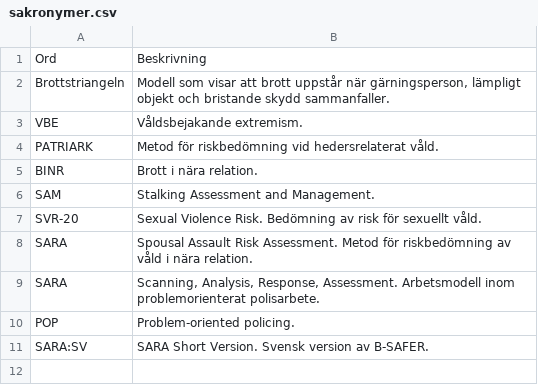
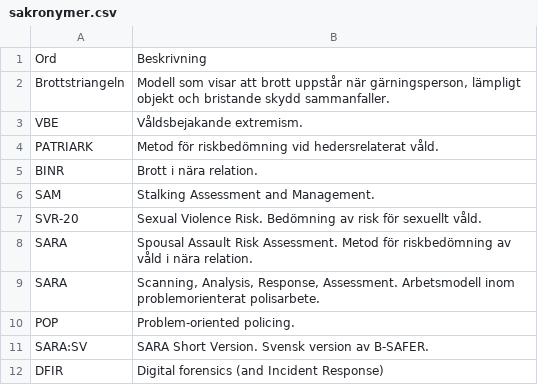
Before and after one commit to asarosenberg/sakronymer, a CSV file: sakronymer.csv, drawn as a sheet.

Commit message:
Update sakronymer.csv

```diff
--- a/sakronymer.csv
+++ b/sakronymer.csv
@@ -11 +11,2 @@ POP, "Problem-oriented policing."
 SARA:SV, "SARA Short Version. Svensk version av B-SAFER."
+DFIR, "Digital forensics (and Incident Response)"
```
